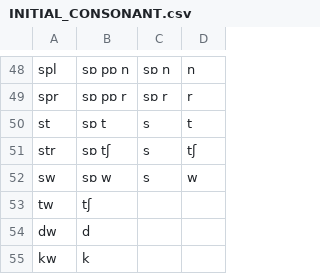
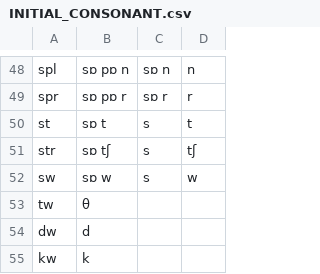
Before and after one commit to tomuhedspi/hackBKserver, a CSV file: resources/csv/INITIAL_CONSONANT.csv, drawn as a sheet; only a part is shown, gaps mark what is left out.

```diff
--- a/resources/csv/INITIAL_CONSONANT.csv
+++ b/resources/csv/INITIAL_CONSONANT.csv
@@ -52,3 +52,3 @@ str, sɒ tʃ, s, tʃ
 sw, sɒ w, s, w
-tw, tʃ,,
+tw, θ,,
 dw, d,,
```
Also changed, not shown: resources/csv/VIETNAMESE_DICTIONARY.csv, 1 other file.
